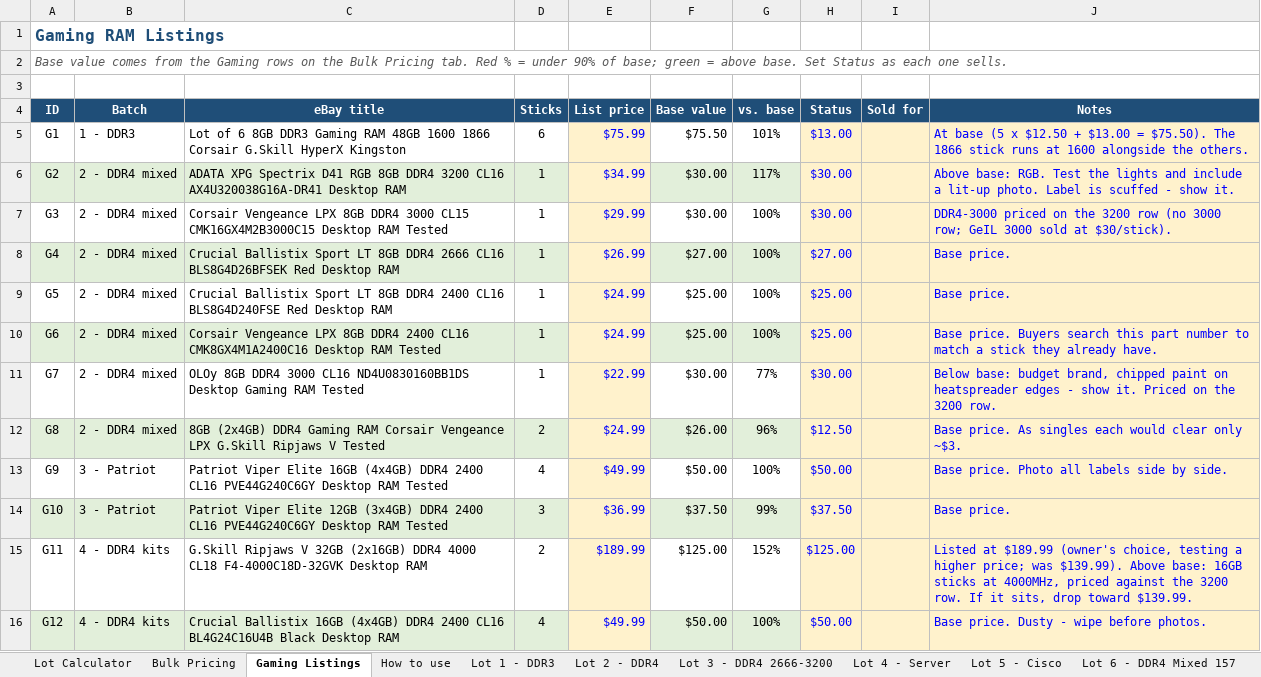
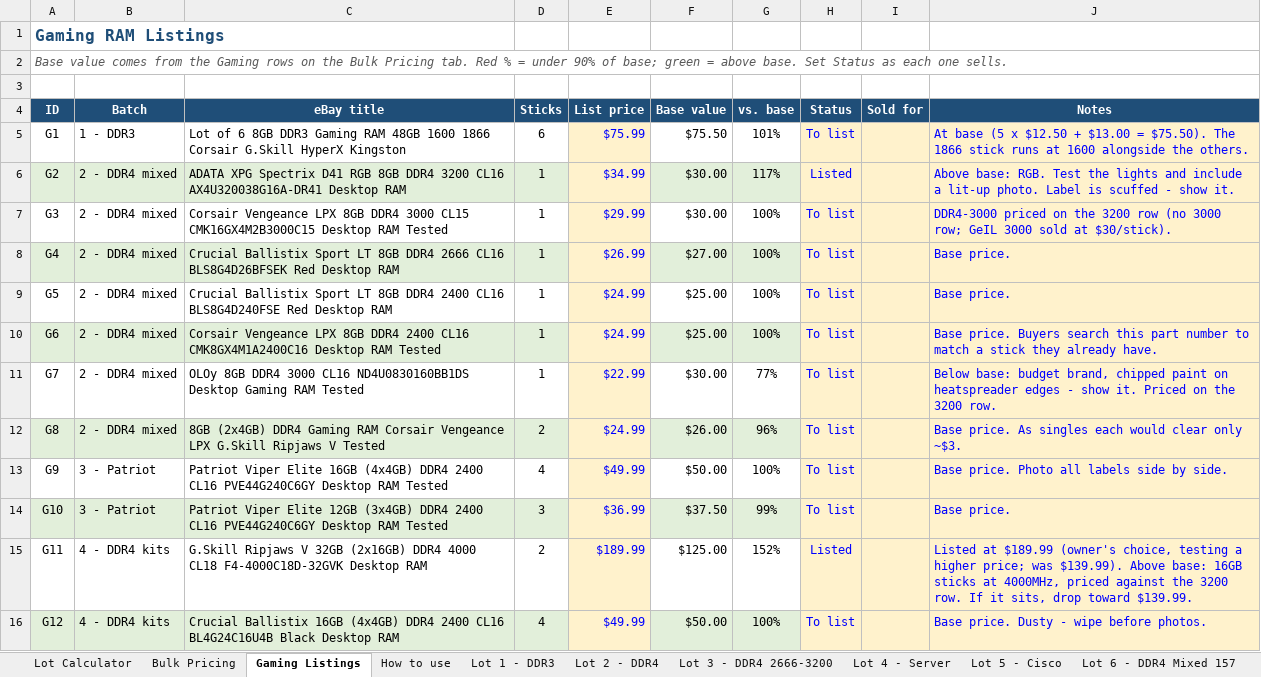
Before and after one commit to bgallaher-lgtm/Claude, an Excel workbook: ram_bulk_pricing.xlsx, sheet Gaming Listings, drawn as a sheet; only a part is shown; values as stored, in another font and other column widths than the file's, no borders; conditional formats not drawn; the diff covers the shown part only; the diff names each change by its address in the sheet, - before the commit and + after, or states it on an @@ line.

```diff
--- a/ram_bulk_pricing.xlsx (sheet Gaming Listings)
+++ b/ram_bulk_pricing.xlsx (sheet Gaming Listings)
-H5 (Status): $13.00
+H5 (Status): To list
-H6 (Status): $30.00
+H6 (Status): Listed
-H7 (Status): $30.00
+H7 (Status): To list
-H8 (Status): $27.00
+H8 (Status): To list
-H9:H10 (Status): $25.00
+H9:H10 (Status): To list
-H11 (Status): $30.00
+H11 (Status): To list
-H12 (Status): $12.50
+H12 (Status): To list
-H13 (Status): $50.00
+H13 (Status): To list
-H14 (Status): $37.50
+H14 (Status): To list
-H15 (Status): $125.00
+H15 (Status): Listed
-H16 (Status): $50.00
+H16 (Status): To list
```
Also changed, not shown: 25 edited cells elsewhere in this sheet.
